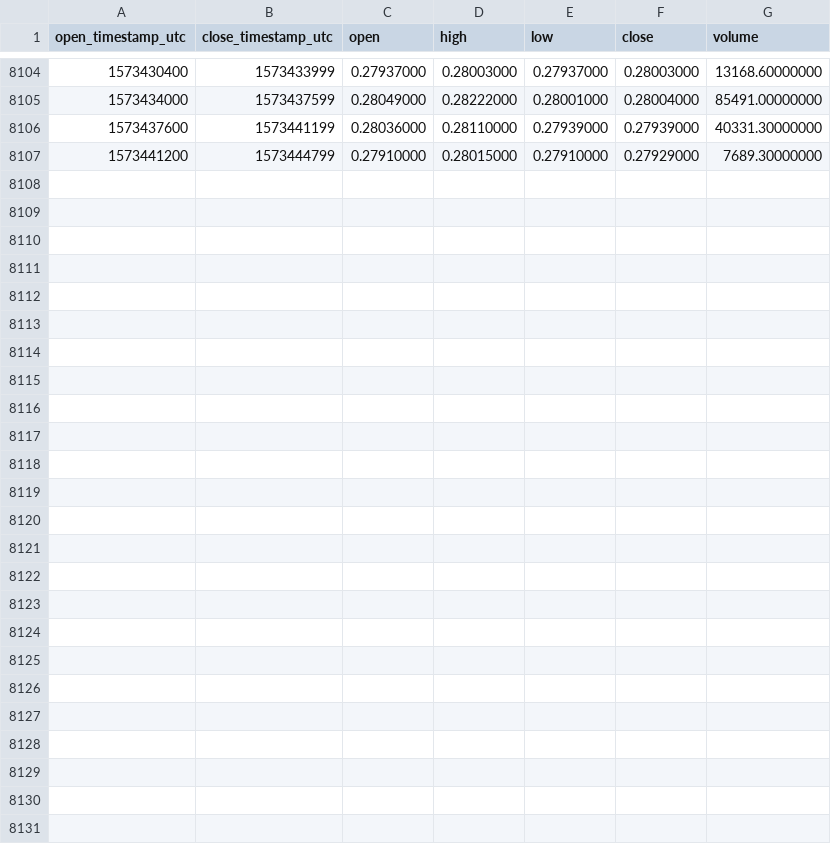
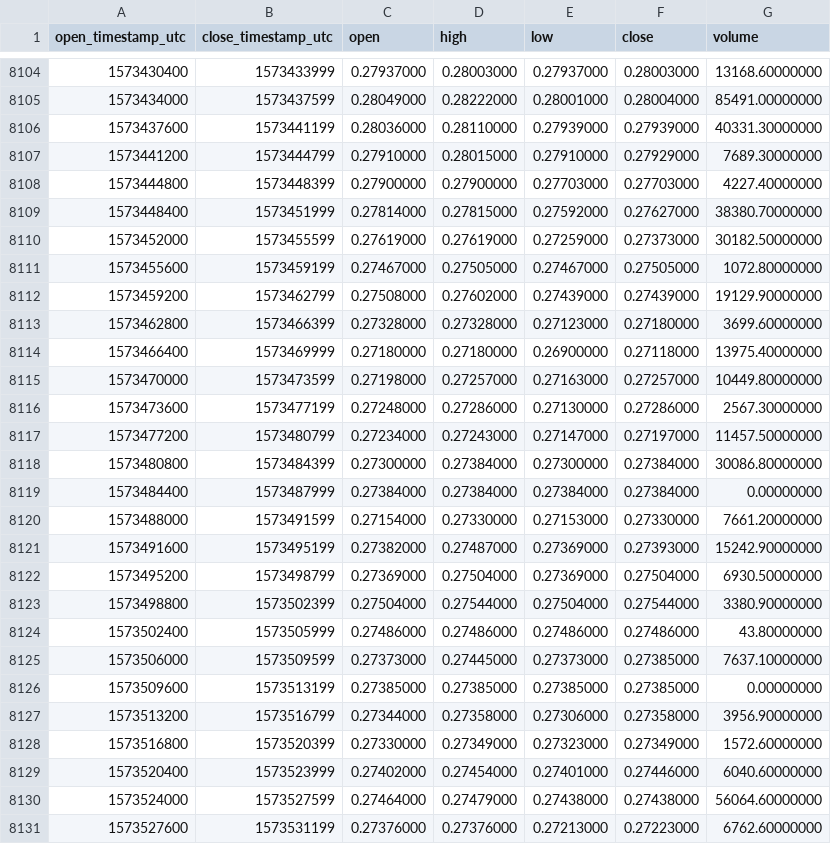
Before and after one commit to cryptobigbro/binance-XRPTUSD, a CSV file: binance-XRPTUSD-1h.csv, drawn as a sheet; only a part is shown, gaps mark what is left out.

Commit message:
Update OHLCV data.

```diff
--- a/binance-XRPTUSD-1h.csv
+++ b/binance-XRPTUSD-1h.csv
@@ -8107 +8107,25 @@ open_timestamp_utc,close_timestamp_utc,open,high,low,close,volume
 1573441200,1573444799,0.27910000,0.28015000,0.27910000,0.27929000,7689.30000000
+1573444800,1573448399,0.27900000,0.27900000,0.27703000,0.27703000,4227.40000000
+1573448400,1573451999,0.27814000,0.27815000,0.27592000,0.27627000,38380.70000000
+1573452000,1573455599,0.27619000,0.27619000,0.27259000,0.27373000,30182.50000000
+1573455600,1573459199,0.27467000,0.27505000,0.27467000,0.27505000,1072.80000000
+1573459200,1573462799,0.27508000,0.27602000,0.27439000,0.27439000,19129.90000000
+1573462800,1573466399,0.27328000,0.27328000,0.27123000,0.27180000,3699.60000000
+1573466400,1573469999,0.27180000,0.27180000,0.26900000,0.27118000,13975.40000000
+1573470000,1573473599,0.27198000,0.27257000,0.27163000,0.27257000,10449.80000000
+1573473600,1573477199,0.27248000,0.27286000,0.27130000,0.27286000,2567.30000000
+1573477200,1573480799,0.27234000,0.27243000,0.27147000,0.27197000,11457.50000000
+1573480800,1573484399,0.27300000,0.27384000,0.27300000,0.27384000,30086.80000000
+1573484400,1573487999,0.27384000,0.27384000,0.27384000,0.27384000,0.00000000
+1573488000,1573491599,0.27154000,0.27330000,0.27153000,0.27330000,7661.20000000
+1573491600,1573495199,0.27382000,0.27487000,0.27369000,0.27393000,15242.90000000
+1573495200,1573498799,0.27369000,0.27504000,0.27369000,0.27504000,6930.50000000
+1573498800,1573502399,0.27504000,0.27544000,0.27504000,0.27544000,3380.90000000
+1573502400,1573505999,0.27486000,0.27486000,0.27486000,0.27486000,43.80000000
+1573506000,1573509599,0.27373000,0.27445000,0.27373000,0.27385000,7637.10000000
+1573509600,1573513199,0.27385000,0.27385000,0.27385000,0.27385000,0.00000000
+1573513200,1573516799,0.27344000,0.27358000,0.27306000,0.27358000,3956.90000000
+1573516800,1573520399,0.27330000,0.27349000,0.27323000,0.27349000,1572.60000000
+1573520400,1573523999,0.27402000,0.27454000,0.27401000,0.27446000,6040.60000000
+1573524000,1573527599,0.27464000,0.27479000,0.27438000,0.27438000,56064.60000000
+1573527600,1573531199,0.27376000,0.27376000,0.27213000,0.27223000,6762.60000000
```
Also changed, not shown: binance-XRPTUSD-1d.csv.
